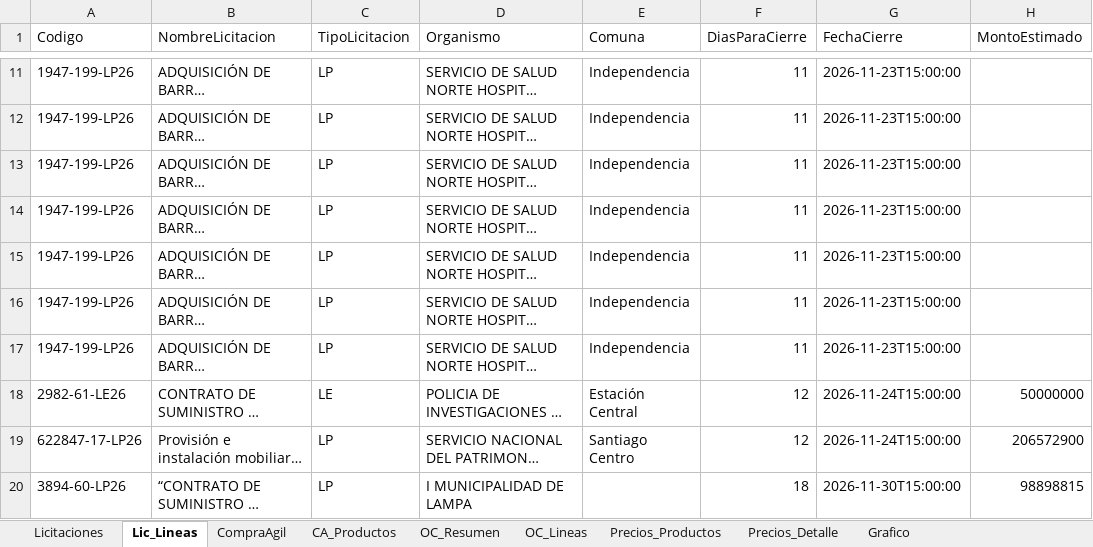
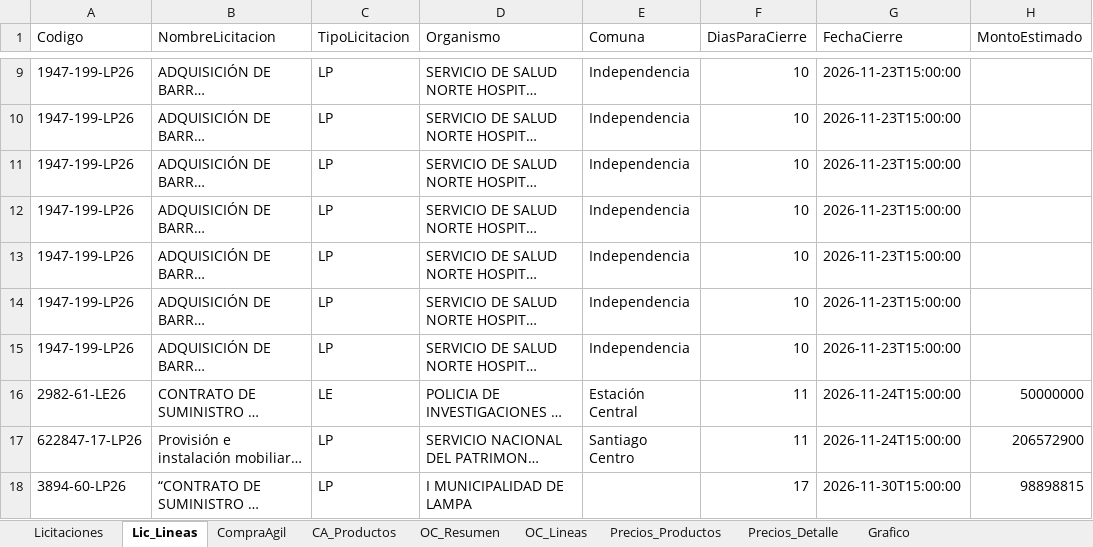
Before and after one commit to tchavarri/monitor-mercado-publico, an Excel workbook: docs/mercado_publico_construccion_RM.xlsx, sheet Lic_Lineas, drawn as a sheet; only a part is shown, gaps mark what is left out; long unchanged cells end in …; values as stored, in another font and other column widths than the file's, no borders; addresses are those after the commit; the diff covers the shown part only; the diff names each change by its address in the sheet, - before the commit and + after, or states it on an @@ line.

```diff
--- a/docs/mercado_publico_construccion_RM.xlsx (sheet Lic_Lineas)
+++ b/docs/mercado_publico_construccion_RM.xlsx (sheet Lic_Lineas)
-F9:F15 (DiasParaCierre): 11
+F9:F15 (DiasParaCierre): 10
-F16:F17 (DiasParaCierre): 12
+F16:F17 (DiasParaCierre): 11
-F18 (DiasParaCierre): 18
+F18 (DiasParaCierre): 17
```
Also changed, not shown: 1 added row, 3 removed rows and 5 edited cells elsewhere in this sheet, sheet CA_Productos, sheet OC_Lineas, sheet CompraAgil, sheet OC_Resumen, sheet Licitaciones, charts or pictures, 3 other files.
